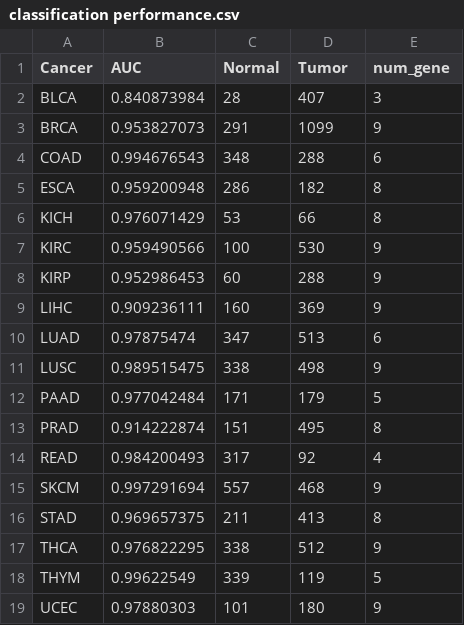
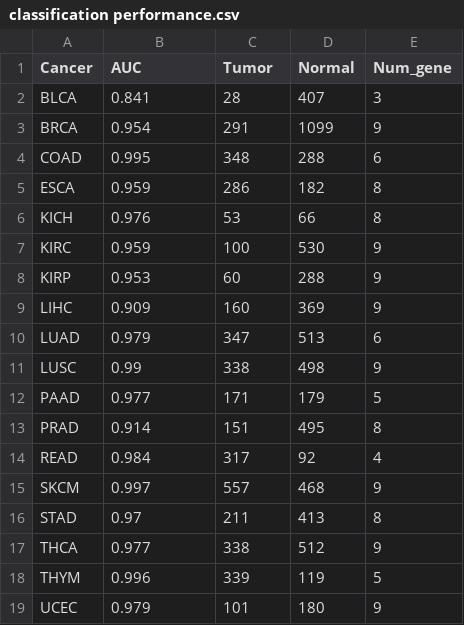
Before and after one commit to clannad-fan/cancer_pathway, a CSV file: Other Data/classification performance.csv, drawn as a sheet.

```diff
--- a/Other Data/classification performance.csv
+++ b/Other Data/classification performance.csv
@@ -1,19 +1,19 @@
-Cancer,AUC,Normal,Tumor,num_gene
-BLCA,0.840873984,28,407,3
-BRCA,0.953827073,291,1099,9
-COAD,0.994676543,348,288,6
-ESCA,0.959200948,286,182,8
-KICH,0.976071429,53,66,8
-KIRC,0.959490566,100,530,9
-KIRP,0.952986453,60,288,9
-LIHC,0.909236111,160,369,9
-LUAD,0.97875474,347,513,6
-LUSC,0.989515475,338,498,9
-PAAD,0.977042484,171,179,5
-PRAD,0.914222874,151,495,8
-READ,0.984200493,317,92,4
-SKCM,0.997291694,557,468,9
-STAD,0.969657375,211,413,8
-THCA,0.976822295,338,512,9
-THYM,0.99622549,339,119,5
-UCEC,0.97880303,101,180,9
+Cancer,AUC,Tumor,Normal,Num_gene
+BLCA,0.841,28,407,3
+BRCA,0.954,291,1099,9
+COAD,0.995,348,288,6
+ESCA,0.959,286,182,8
+KICH,0.976,53,66,8
+KIRC,0.959,100,530,9
+KIRP,0.953,60,288,9
+LIHC,0.909,160,369,9
+LUAD,0.979,347,513,6
+LUSC,0.99,338,498,9
+PAAD,0.977,171,179,5
+PRAD,0.914,151,495,8
+READ,0.984,317,92,4
+SKCM,0.997,557,468,9
+STAD,0.97,211,413,8
+THCA,0.977,338,512,9
+THYM,0.996,339,119,5
+UCEC,0.979,101,180,9
```
Also changed, not shown: Other Data/Survival_clinical_sample.csv, Other Data/drug annotation.csv, 9 other files.
